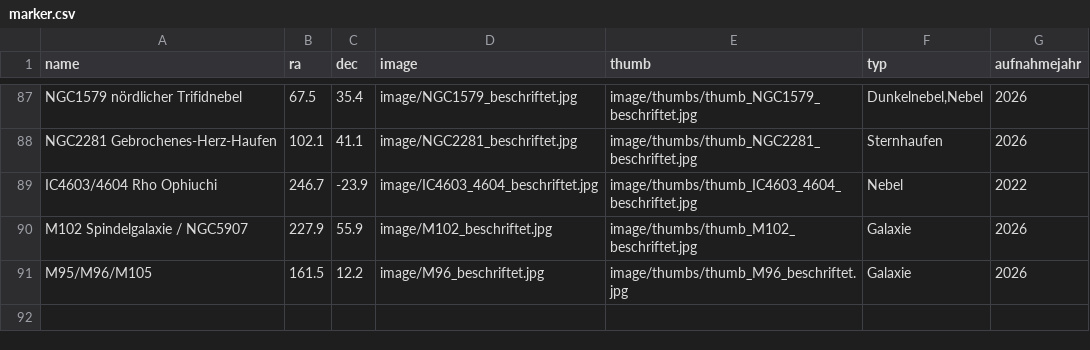
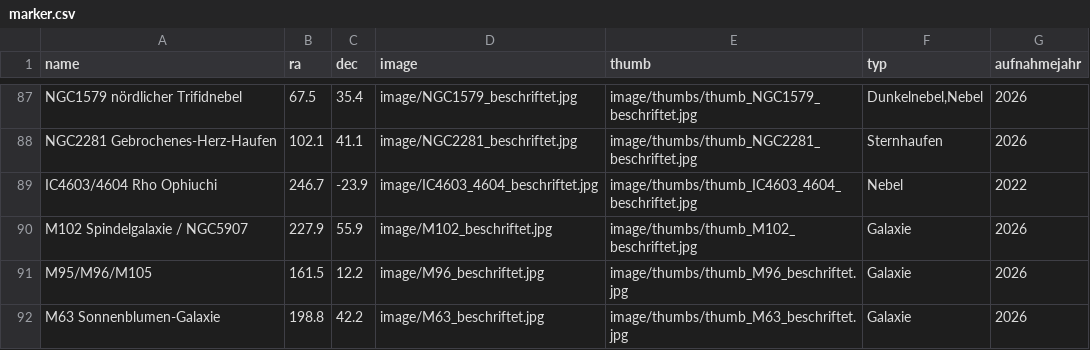
Before and after one commit to hblapa/astrofotos, a CSV file: marker.csv, drawn as a sheet; only a part is shown, gaps mark what is left out.

```diff
--- a/marker.csv
+++ b/marker.csv
@@ -91 +91,2 @@ M102 Spindelgalaxie / NGC5907,227.9,55.9,image/M102_beschriftet.jpg,image/thumbs
 M95/M96/M105,161.5,12.2,image/M96_beschriftet.jpg,image/thumbs/thumb_M96_beschriftet.jpg,Galaxie,2026
+M63 Sonnenblumen-Galaxie,198.8,42.2,image/M63_beschriftet.jpg,image/thumbs/thumb_M63_beschriftet.jpg,Galaxie,2026
```
Also changed, not shown: 2 other files.
